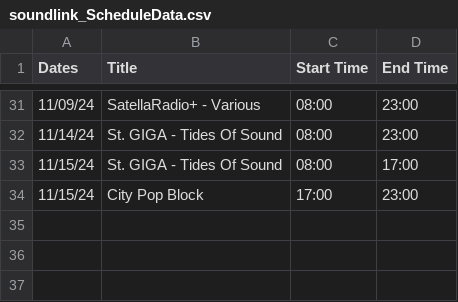
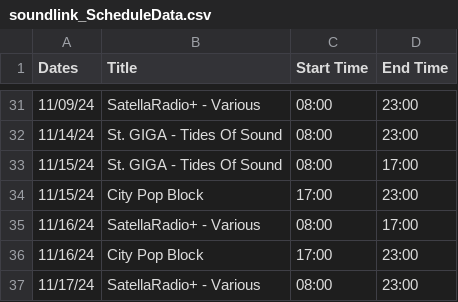
Before and after one commit to SatellaviewPlus/satellaviewplus.github.io, a CSV file: august/soundlink_ScheduleData.csv, drawn as a sheet; only a part is shown, gaps mark what is left out.

Commit message:
Update soundlink_ScheduleData.csv

```diff
--- a/august/soundlink_ScheduleData.csv
+++ b/august/soundlink_ScheduleData.csv
@@ -34 +34,4 @@ Dates;Title;Start Time;End Time
 11/15/24;City Pop Block;17:00;23:00
+11/16/24;SatellaRadio+ - Various;08:00;17:00
+11/16/24;City Pop Block;17:00;23:00
+11/17/24;SatellaRadio+ - Various;08:00;23:00
```
